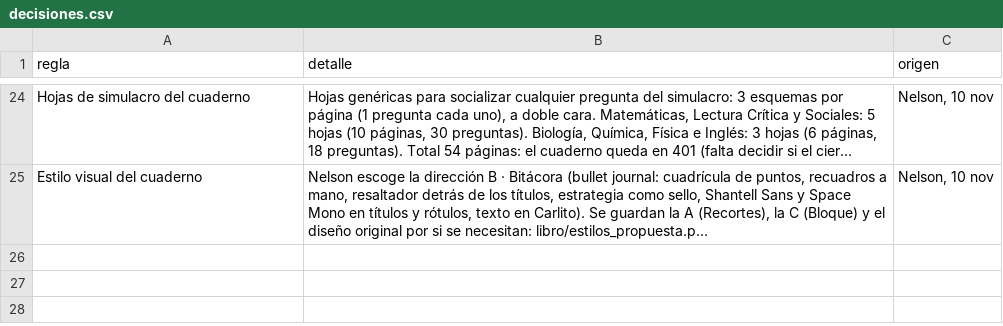
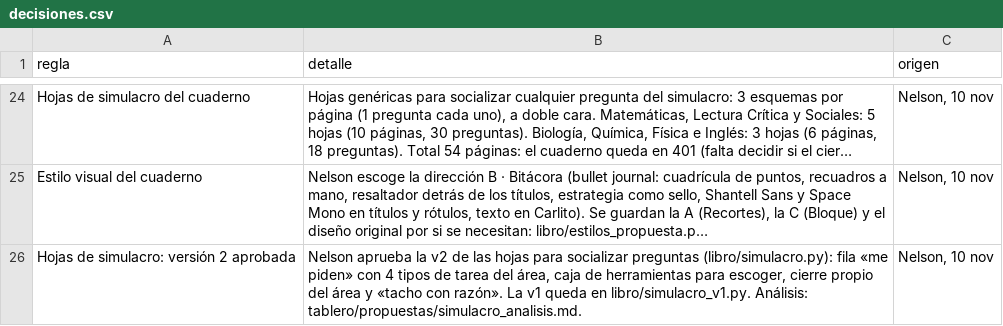
Before and after one commit to nelsongonzalez1608-spec/educate-saber11, a CSV file: tablero/decisiones.csv, drawn as a sheet; only a part is shown, gaps mark what is left out; long unchanged cells end in …; the diff names each change by its address in the sheet, - before the commit and + after, or states it on an @@ line.

```diff
--- a/tablero/decisiones.csv
+++ b/tablero/decisiones.csv
+row 26: Hojas de simulacro: versión 2 aprobada | Nelson aprueba la v2 de las hojas para socializar preguntas (libro/simulacro.py): fila «me piden» con 4 tipos de tarea del área, caja de herramientas para escoger, cierre propio del área y «tacho con razón». La v1 queda en libro/simulacro_v1.py. Análisis: tablero/propuestas/simulacro_analisis.md. | Nelson, 10 nov
```
